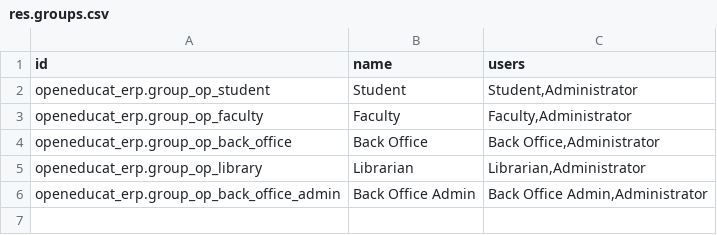
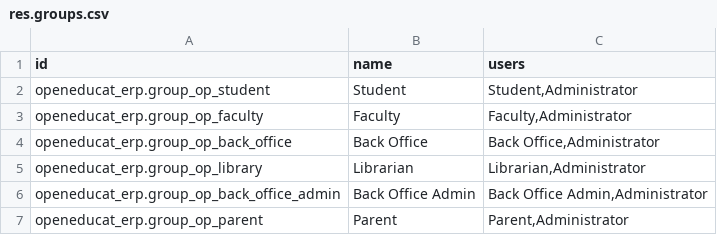
Before and after one commit to openeducat/openeducat_erp, a CSV file: demo/res.groups.csv, drawn as a sheet; the diff names each change by its address in the sheet, - before the commit and + after, or states it on an @@ line.

```diff
--- a/demo/res.groups.csv
+++ b/demo/res.groups.csv
+row 7: openeducat_erp.group_op_parent | Parent | Parent,Administrator
```
Also changed, not shown: demo/res.users.csv, 8 other files.
